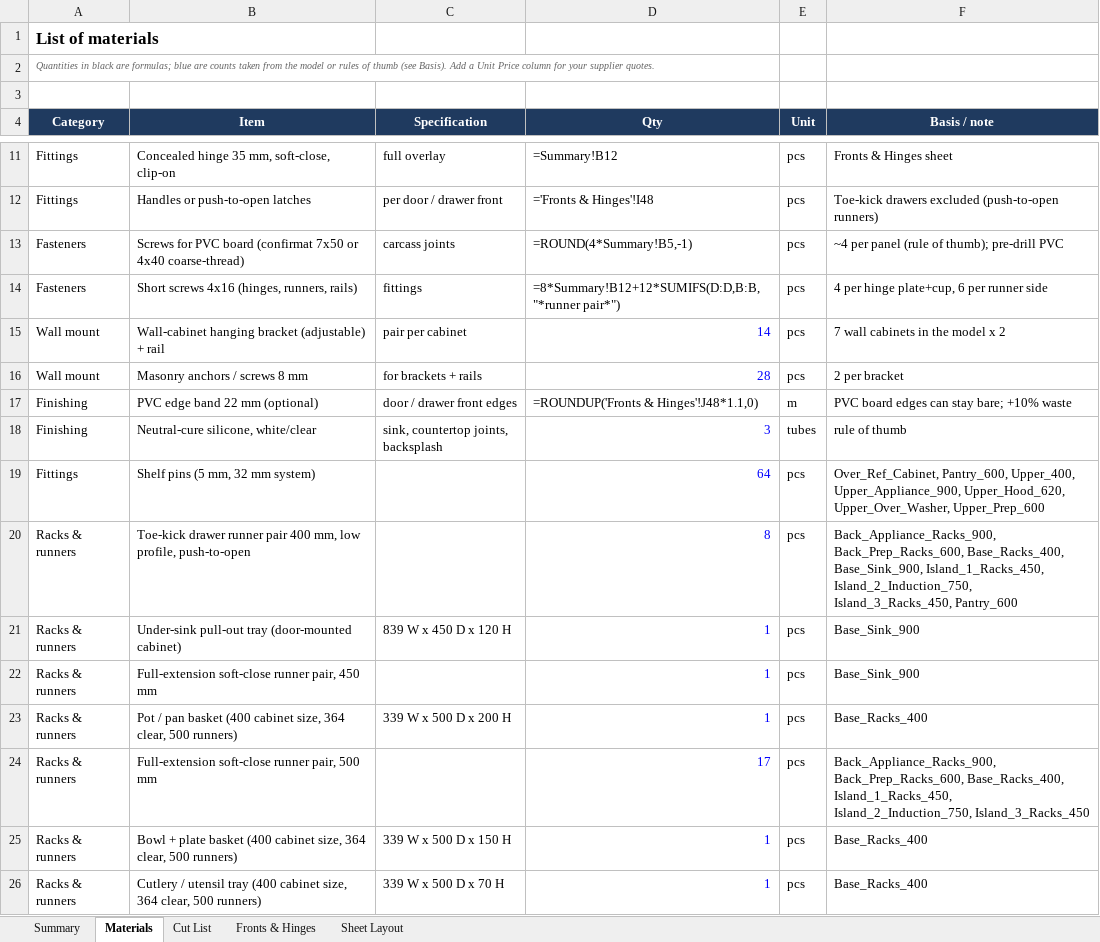
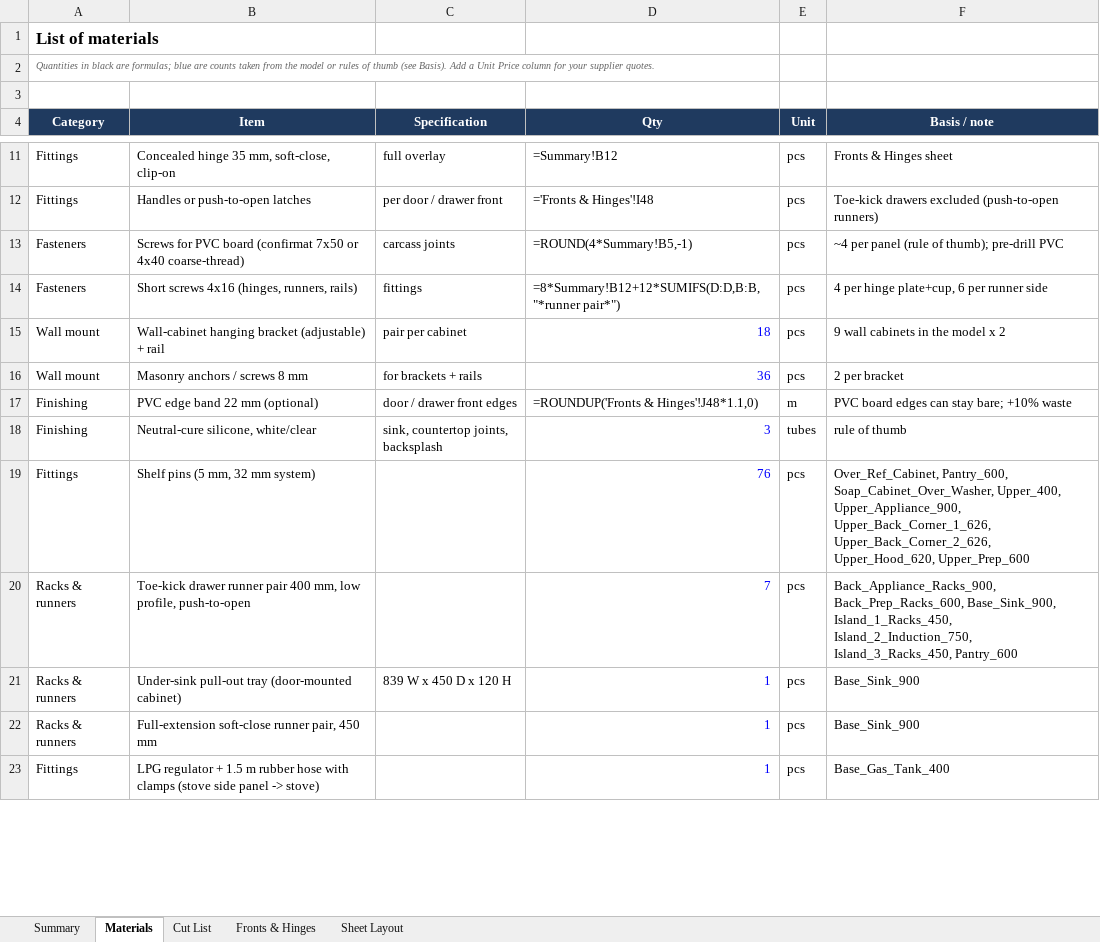
Before and after one commit to rjaybernardo/freecad-projects, an Excel workbook: Kitchen Cabinet/Kitchen_v3_CutList_Materials.xlsx, sheet Materials, drawn as a sheet; only a part is shown, gaps mark what is left out; values as stored, in another font and other column widths than the file's, no borders; formulas without a stored value are shown as written; removed rows and columns are numbered as before the commit, all else as after; the diff covers the shown part only; the diff names each change by its address in the sheet, - before the commit and + after, or states it on an @@ line.

```diff
--- a/Kitchen Cabinet/Kitchen_v3_CutList_Materials.xlsx (sheet Materials)
+++ b/Kitchen Cabinet/Kitchen_v3_CutList_Materials.xlsx (sheet Materials)
-D15 (Qty): 14
+D15 (Qty): 18
-F15 (Basis / note): 7 wall cabinets in the model x 2
+F15 (Basis / note): 9 wall cabinets in the model x 2
-D16 (Qty): 28
+D16 (Qty): 36
-D19 (Qty): 64
+D19 (Qty): 76
-F19 (Basis / note): Over_Ref_Cabinet, Pantry_600, Upper_400, Upper_Appliance_900, Upper_Hood_620, Upper_Over_Washer, Upper_Prep_600
+F19 (Basis / note): Over_Ref_Cabinet, Pantry_600, Soap_Cabinet_Over_Washer, Upper_400, Upper_Appliance_900, Upper_Back_Corner_1_626, Upper_Back_Corner_2_626, Upper_Hood_620, Upper_Prep_600
-D20 (Qty): 8
+D20 (Qty): 7
-F20 (Basis / note): Back_Appliance_Racks_900, Back_Prep_Racks_600, Base_Racks_400, Base_Sink_900, Island_1_Racks_450,…
+F20 (Basis / note): Back_Appliance_Racks_900, Back_Prep_Racks_600, Base_Sink_900, Island_1_Racks_450,…
-row 23: Racks & runners | Pot / pan basket (400 cabinet size, 364 clear, 500 runners) | 339 W x 500 D x 200 H | 1 | pcs | Base_Racks_400
-row 24: Racks & runners | Full-extension soft-close runner pair, 500 mm |  | 17 | pcs | Back_Appliance_Racks_900, Back_Prep_Racks_600, Base_Racks_400, Island_1_Racks_450, Island_2_Induction_750, Island_3_Racks_450
-row 25: Racks & runners | Bowl + plate basket (400 cabinet size, 364 clear, 500 runners) | 339 W x 500 D x 150 H | 1 | pcs | Base_Racks_400
-row 26: Racks & runners | Cutlery / utensil tray (400 cabinet size, 364 clear, 500 runners) | 339 W x 500 D x 70 H | 1 | pcs | Base_Racks_400
+row 23: Fittings | LPG regulator + 1.5 m rubber hose with clamps (stove side panel -> stove) |  | 1 | pcs | Base_Gas_Tank_400
```
Also changed, not shown: 5 added rows and 4 edited cells elsewhere in this sheet, sheet Sheet Layout, sheet Cut List, sheet Fronts & Hinges, sheet Summary, 17 other files.
